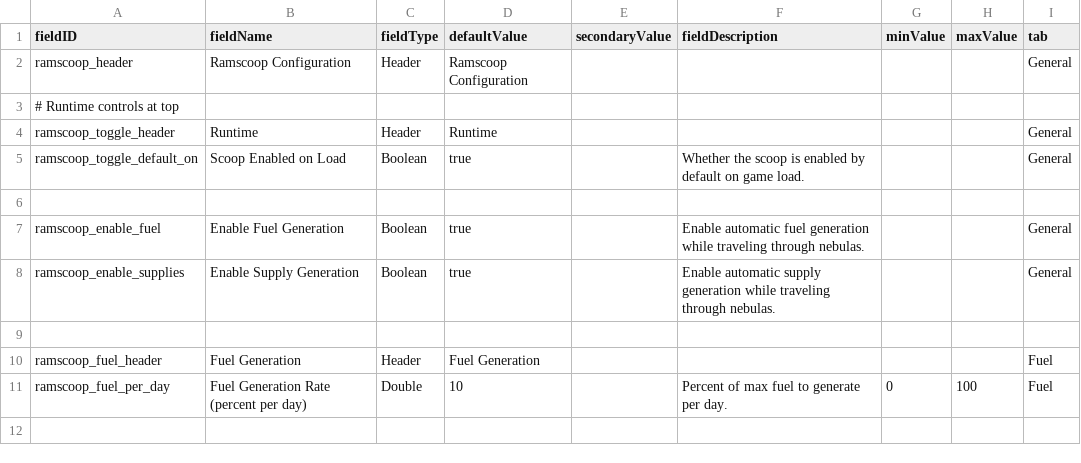
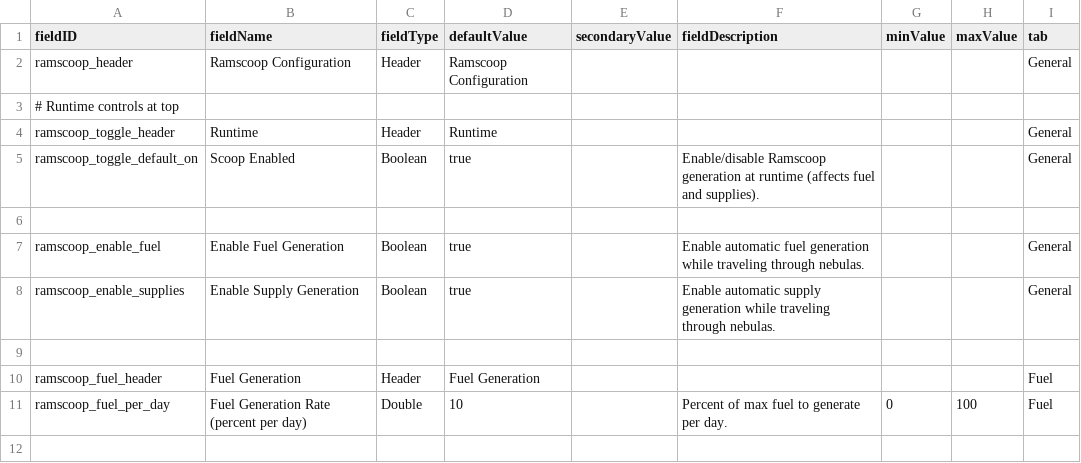
Before and after one commit to powerfulqa/Passive-Ramscoop, a CSV file: data/config/LunaSettings.csv, drawn as a sheet; only a part is shown.

Commit message:
0.5: respect scoop toggle for supplies; sync toggle to fleet memory on setting change; rename UI label to 'Scoop Enabled'

```diff
--- a/data/config/LunaSettings.csv
+++ b/data/config/LunaSettings.csv
@@ -4,3 +4,3 @@ ramscoop_header,Ramscoop Configuration,Header,Ramscoop Configuration,,,,,General
 ramscoop_toggle_header,Runtime,Header,Runtime,,,,,General
-ramscoop_toggle_default_on,Scoop Enabled on Load,Boolean,true,,Whether the scoop is enabled by default on game load.,,,General
+ramscoop_toggle_default_on,Scoop Enabled,Boolean,true,,Enable/disable Ramscoop generation at runtime (affects fuel and supplies).,, ,General
 ,,,,,,,,
```
Also changed, not shown: 5 other files.
